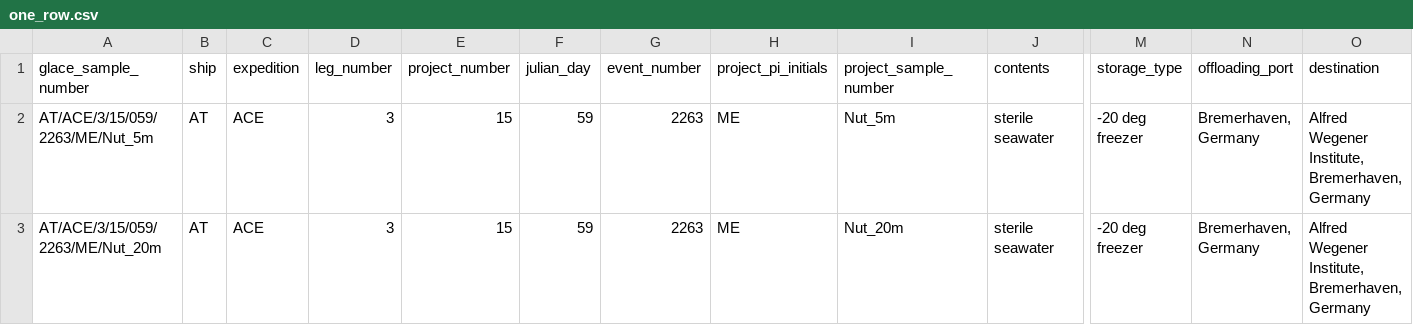
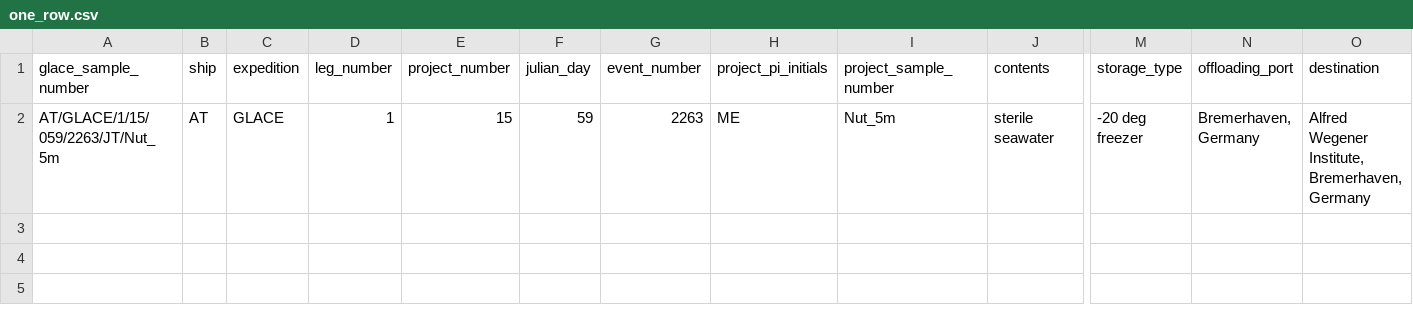
Before and after one commit to Swiss-Polar-Institute/science-cruise-data-management, a CSV file: ScienceCruiseDataManagement/samples/test_files/one_row.csv, drawn as a sheet; only a part is shown, gaps mark what is left out; rows hold the shown columns only; the diff names each change by its address in the sheet, - before the commit and + after, or states it on an @@ line.

Commit message:
Unit test to almost import a row sample.

```diff
--- a/ScienceCruiseDataManagement/samples/test_files/one_row.csv
+++ b/ScienceCruiseDataManagement/samples/test_files/one_row.csv
-A2 (glace_sample_number): AT/ACE/3/15/059/2263/ME/Nut_5m
+A2 (glace_sample_number): AT/GLACE/1/15/059/2263/JT/Nut_5m
-C2 (expedition): ACE
+C2 (expedition): GLACE
-D2 (leg_number): 3
+D2 (leg_number): 1
-row 3: AT/ACE/3/15/059/2263/ME/Nut_20m | AT | ACE | 3 | 15 | 59 | 2263 | ME | Nut_20m | sterile seawater | -20 deg freezer | Bremerhaven, Germany | Alfred Wegener Institute, Bremerhaven, Germany
```
Also changed, not shown: 1 other file.
